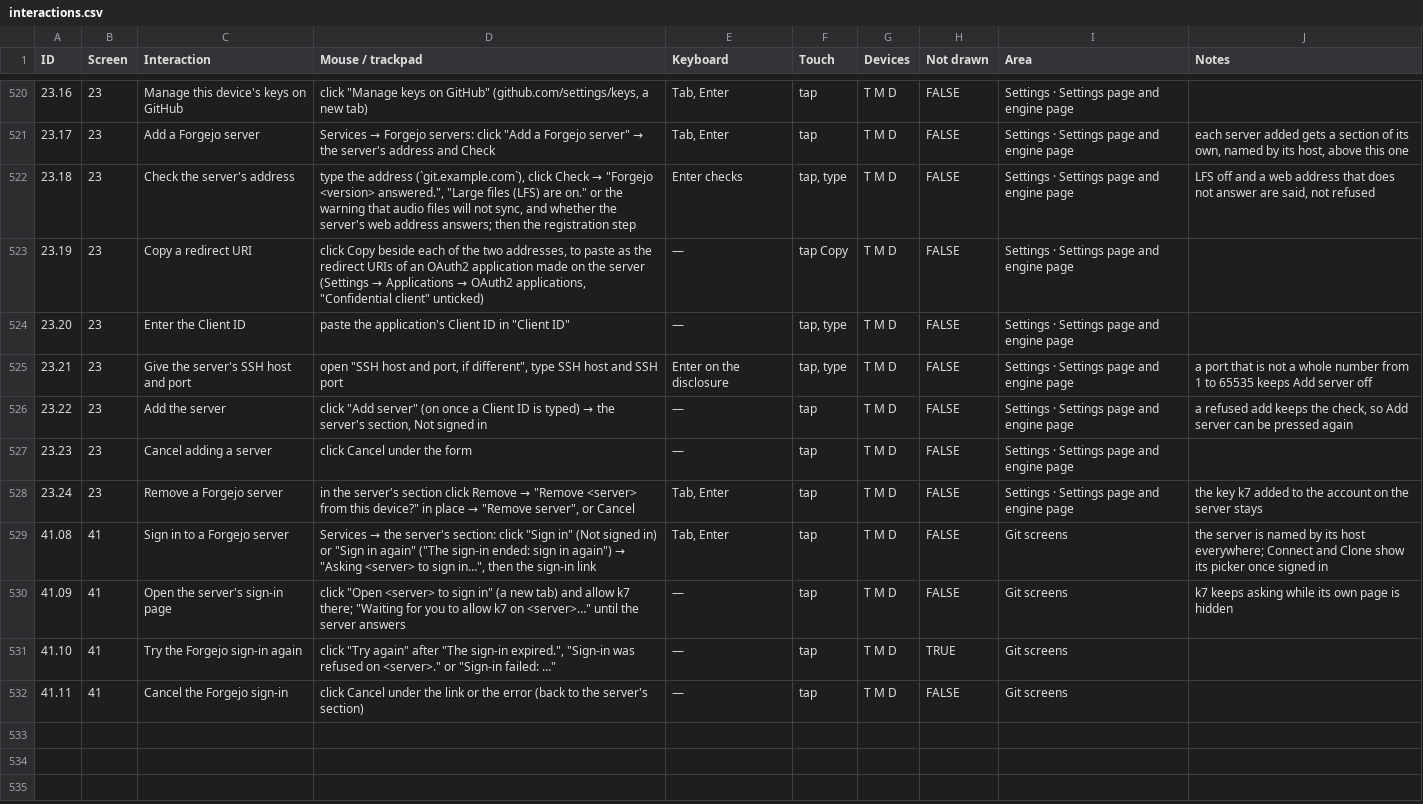
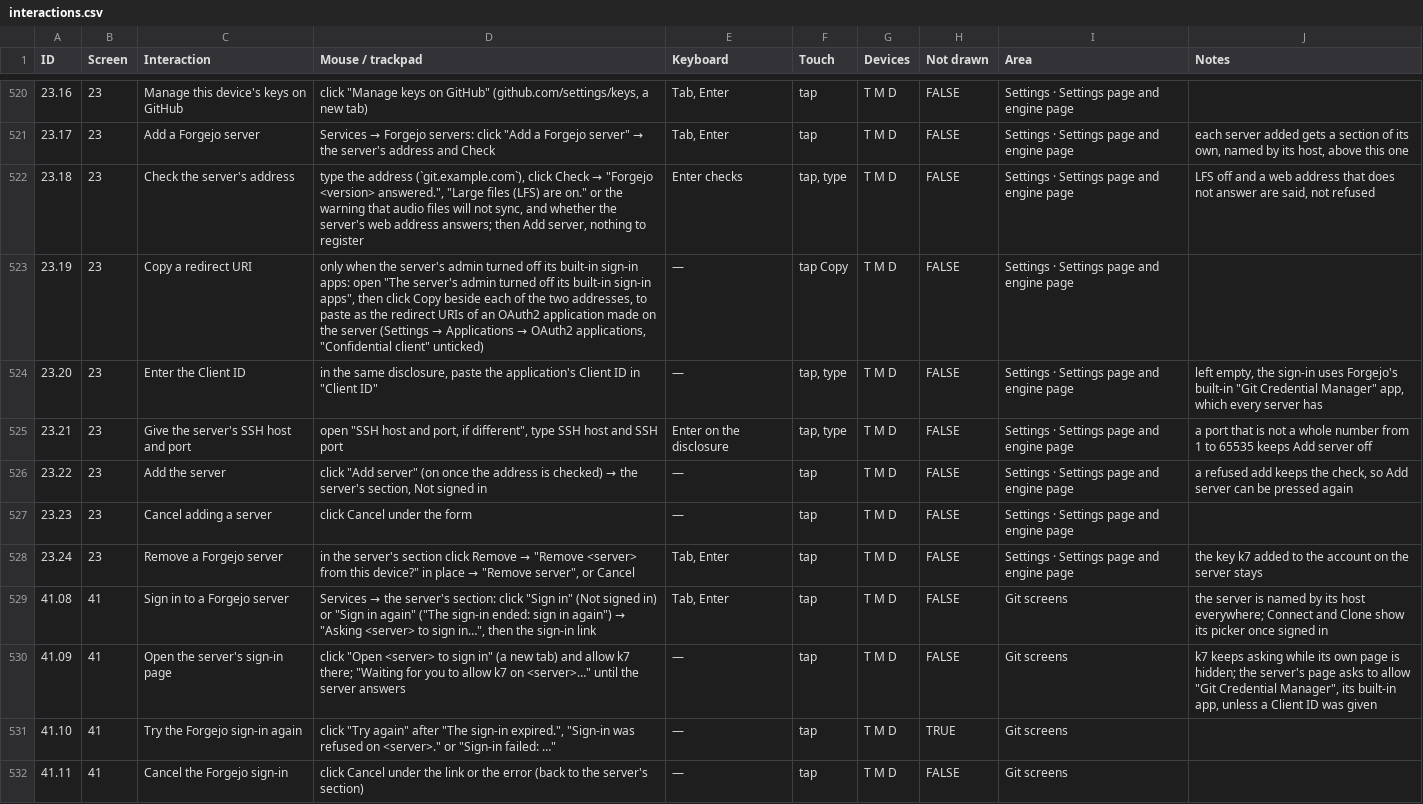
Before and after one commit to fredericlb/k7-daw, a CSV file: apps/k7-daw-frontend/docs/interactions/interactions.csv, drawn as a sheet; only a part is shown, gaps mark what is left out.

```diff
--- a/apps/k7-daw-frontend/docs/interactions/interactions.csv
+++ b/apps/k7-daw-frontend/docs/interactions/interactions.csv
@@ -521,7 +521,7 @@ ID,Screen,Interaction,Mouse / trackpad,Keyboard,Touch,Devices,Not drawn,Area,Not
 23.17,23,Add a Forgejo server,"Services → Forgejo servers: click ""Add a Forgejo server"" → the server's address and Check","Tab, Enter",tap,T M D,FALSE,Settings · Settings page and engine page,"each server added gets a section of its own, named by its host, above this one"
-23.18,23,Check the server's address,"type the address (`git.example.com`), click Check → ""Forgejo <version> answered."", ""Large files (LFS) are on."" or the warning that audio files will not sync, and whether the server's web address answers; then the registration step",Enter checks,"tap, type",T M D,FALSE,Settings · Settings page and engine page,"LFS off and a web address that does not answer are said, not refused"
-23.19,23,Copy a redirect URI,"click Copy beside each of the two addresses, to paste as the redirect URIs of an OAuth2 application made on the server (Settings → Applications → OAuth2 applications, ""Confidential client"" unticked)",—,tap Copy,T M D,FALSE,Settings · Settings page and engine page,
-23.20,23,Enter the Client ID,"paste the application's Client ID in ""Client ID""",—,"tap, type",T M D,FALSE,Settings · Settings page and engine page,
+23.18,23,Check the server's address,"type the address (`git.example.com`), click Check → ""Forgejo <version> answered."", ""Large files (LFS) are on."" or the warning that audio files will not sync, and whether the server's web address answers; then Add server, nothing to register",Enter checks,"tap, type",T M D,FALSE,Settings · Settings page and engine page,"LFS off and a web address that does not answer are said, not refused"
+23.19,23,Copy a redirect URI,"only when the server's admin turned off its built-in sign-in apps: open ""The server's admin turned off its built-in sign-in apps"", then click Copy beside each of the two addresses, to paste as the redirect URIs of an OAuth2 application made on the server (Settings → Applications → OAuth2 applications, ""Confidential client"" unticked)",—,tap Copy,T M D,FALSE,Settings · Settings page and engine page,
+23.20,23,Enter the Client ID,"in the same disclosure, paste the application's Client ID in ""Client ID""",—,"tap, type",T M D,FALSE,Settings · Settings page and engine page,"left empty, the sign-in uses Forgejo's built-in ""Git Credential Manager"" app, which every server has"
 23.21,23,Give the server's SSH host and port,"open ""SSH host and port, if different"", type SSH host and SSH port",Enter on the disclosure,"tap, type",T M D,FALSE,Settings · Settings page and engine page,a port that is not a whole number from 1 to 65535 keeps Add server off
-23.22,23,Add the server,"click ""Add server"" (on once a Client ID is typed) → the server's section, Not signed in",—,tap,T M D,FALSE,Settings · Settings page and engine page,"a refused add keeps the check, so Add server can be pressed again"
+23.22,23,Add the server,"click ""Add server"" (on once the address is checked) → the server's section, Not signed in",—,tap,T M D,FALSE,Settings · Settings page and engine page,"a refused add keeps the check, so Add server can be pressed again"
 23.23,23,Cancel adding a server,click Cancel under the form,—,tap,T M D,FALSE,Settings · Settings page and engine page,
@@ -529,3 +529,3 @@ ID,Screen,Interaction,Mouse / trackpad,Keyboard,Touch,Devices,Not drawn,Area,Not
 41.08,41,Sign in to a Forgejo server,"Services → the server's section: click ""Sign in"" (Not signed in) or ""Sign in again"" (""The sign-in ended: sign in again"") → ""Asking <server> to sign in…"", then the sign-in link","Tab, Enter",tap,T M D,FALSE,Git screens,the server is named by its host everywhere; Connect and Clone show its picker once signed in
-41.09,41,Open the server's sign-in page,"click ""Open <server> to sign in"" (a new tab) and allow k7 there; ""Waiting for you to allow k7 on <server>…"" until the server answers",—,tap,T M D,FALSE,Git screens,k7 keeps asking while its own page is hidden
+41.09,41,Open the server's sign-in page,"click ""Open <server> to sign in"" (a new tab) and allow k7 there; ""Waiting for you to allow k7 on <server>…"" until the server answers",—,tap,T M D,FALSE,Git screens,"k7 keeps asking while its own page is hidden; the server's page asks to allow ""Git Credential Manager"", its built-in app, unless a Client ID was given"
 41.10,41,Try the Forgejo sign-in again,"click ""Try again"" after ""The sign-in expired."", ""Sign-in was refused on <server>."" or ""Sign-in failed: …""",—,tap,T M D,TRUE,Git screens,
```
Also changed, not shown: 21 other files.
